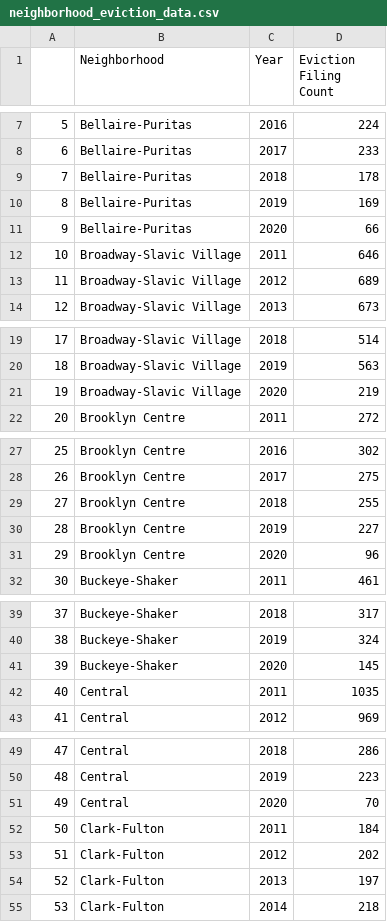
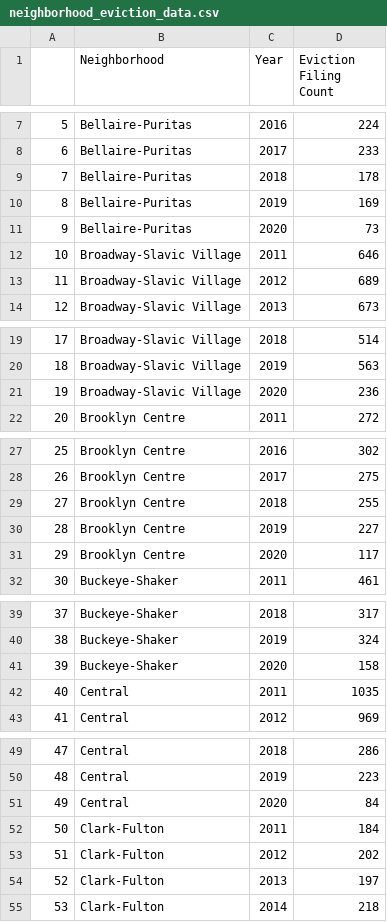
Before and after one commit to sdl60660/cleveland_eviction_mapping, a CSV file: data/neighborhood_eviction_data.csv, drawn as a sheet; only a part is shown, gaps mark what is left out; the diff covers the shown part only.

Commit message:
Updated data from late November/early December

```diff
--- a/data/neighborhood_eviction_data.csv
+++ b/data/neighborhood_eviction_data.csv
@@ -10,3 +10,3 @@
 8,Bellaire-Puritas,2019,169
-9,Bellaire-Puritas,2020,66
+9,Bellaire-Puritas,2020,73
 10,Broadway-Slavic Village,2011,646
@@ -20,3 +20,3 @@
 18,Broadway-Slavic Village,2019,563
-19,Broadway-Slavic Village,2020,219
+19,Broadway-Slavic Village,2020,236
 20,Brooklyn Centre,2011,272
@@ -30,3 +30,3 @@
 28,Brooklyn Centre,2019,227
-29,Brooklyn Centre,2020,96
+29,Brooklyn Centre,2020,117
 30,Buckeye-Shaker,2011,461
@@ -40,3 +40,3 @@
 38,Buckeye-Shaker,2019,324
-39,Buckeye-Shaker,2020,145
+39,Buckeye-Shaker,2020,158
 40,Central,2011,1035
@@ -50,3 +50,3 @@
 48,Central,2019,223
-49,Central,2020,70
+49,Central,2020,84
 50,Clark-Fulton,2011,184
```
Also changed, not shown: 25 edited cells elsewhere in this file, 12 other files.
